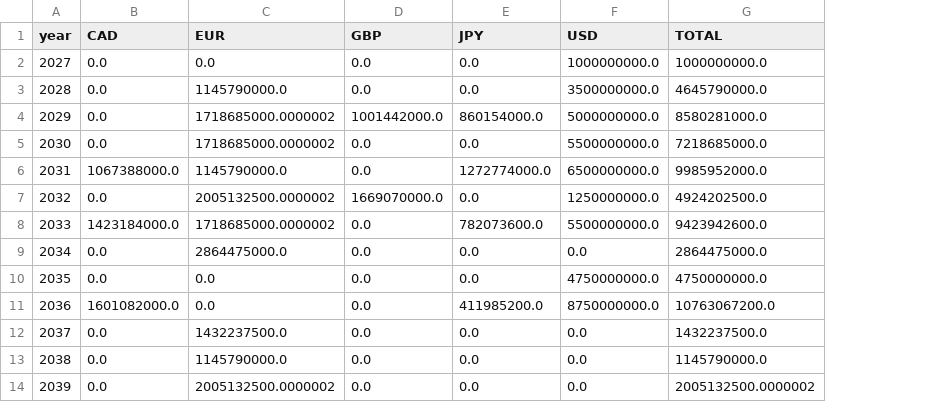
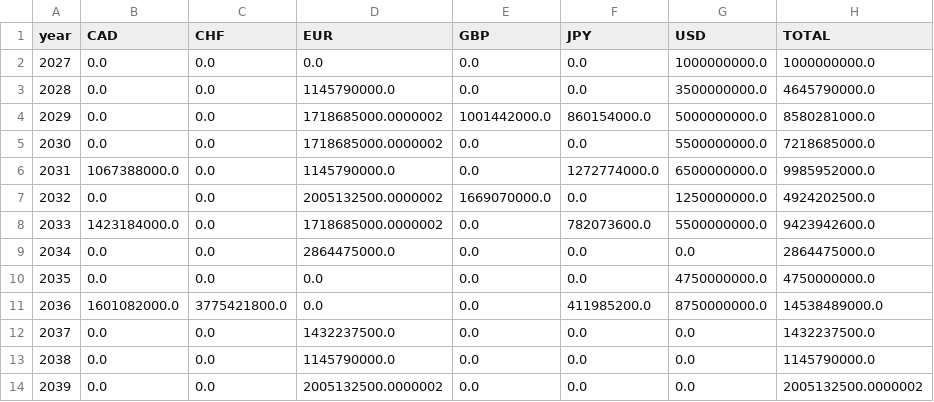
Before and after one commit to andrewminseo/alphabetfunding, a CSV file: output/maturity_ladder.csv, drawn as a sheet; only a part is shown; addresses are those after the commit; the diff names each change by its address in the sheet, - before the commit and + after, or states it on an @@ line.

```diff
--- a/output/maturity_ladder.csv
+++ b/output/maturity_ladder.csv
+column C (CHF), rows 2-14: 0.0 | 0.0 | 0.0 | 0.0 | 0.0 | 0.0 | 0.0 | 0.0 | 0.0 | 3775421800.0 | 0.0 | 0.0 | 0.0
-H11 (TOTAL): 10763067200.0
+H11 (TOTAL): 14538489000.0
```
Also changed, not shown: 2 other files.
